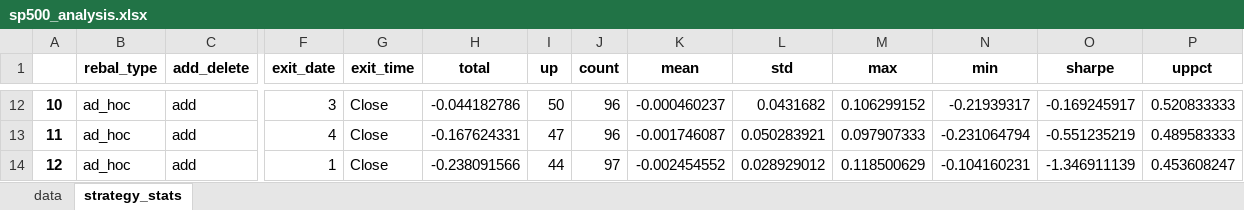
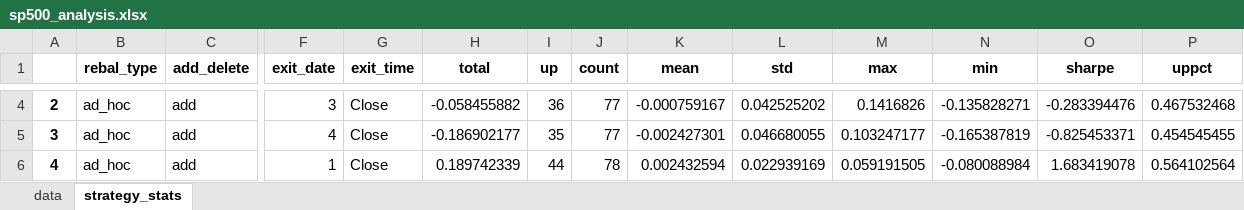
Before and after one commit to yingchen0505/analyzingalpha, an Excel workbook: sp500-historical-components-and-changes/sp500_analysis.xlsx, sheet strategy_stats, drawn as a sheet; only a part is shown, gaps mark what is left out; values as stored, in another font and other column widths than the file's, no borders; addresses are those after the commit; the diff covers the shown part only; the diff names each change by its address in the sheet, - before the commit and + after, or states it on an @@ line.

```diff
--- a/sp500-historical-components-and-changes/sp500_analysis.xlsx (sheet strategy_stats)
+++ b/sp500-historical-components-and-changes/sp500_analysis.xlsx (sheet strategy_stats)
@@ column A renumbered between rows 2 and 33 @@
-H4 (total): -0.044182786
+H4 (total): -0.058455882
-I4 (up): 50
+I4 (up): 36
-J4:J5 (count): 96
+J4:J5 (count): 77
-K4 (mean): -0.000460237
+K4 (mean): -0.000759167
-L4 (std): 0.0431682
+L4 (std): 0.042525202
-M4 (max): 0.106299152
+M4 (max): 0.1416826
-N4 (min): -0.21939317
+N4 (min): -0.135828271
-O4 (sharpe): -0.169245917
+O4 (sharpe): -0.283394476
-P4 (uppct): 0.520833333
+P4 (uppct): 0.467532468
-H5 (total): -0.167624331
+H5 (total): -0.186902177
-I5 (up): 47
+I5 (up): 35
-K5 (mean): -0.001746087
+K5 (mean): -0.002427301
-L5 (std): 0.050283921
+L5 (std): 0.046680055
-M5 (max): 0.097907333
+M5 (max): 0.103247177
-N5 (min): -0.231064794
+N5 (min): -0.165387819
-O5 (sharpe): -0.551235219
+O5 (sharpe): -0.825453371
-P5 (uppct): 0.489583333
+P5 (uppct): 0.454545455
-H6 (total): -0.238091566
+H6 (total): 0.189742339
-J6 (count): 97
+J6 (count): 78
-K6 (mean): -0.002454552
+K6 (mean): 0.002432594
-L6 (std): 0.028929012
+L6 (std): 0.022939169
-M6 (max): 0.118500629
+M6 (max): 0.059191505
-N6 (min): -0.104160231
+N6 (min): -0.080088984
-O6 (sharpe): -1.346911139
+O6 (sharpe): 1.683419078
-P6 (uppct): 0.453608247
+P6 (uppct): 0.564102564
```
Also changed, not shown: 32 added rows, 8 removed rows and 260 edited cells elsewhere in this sheet, sheet data, 1 other file.
